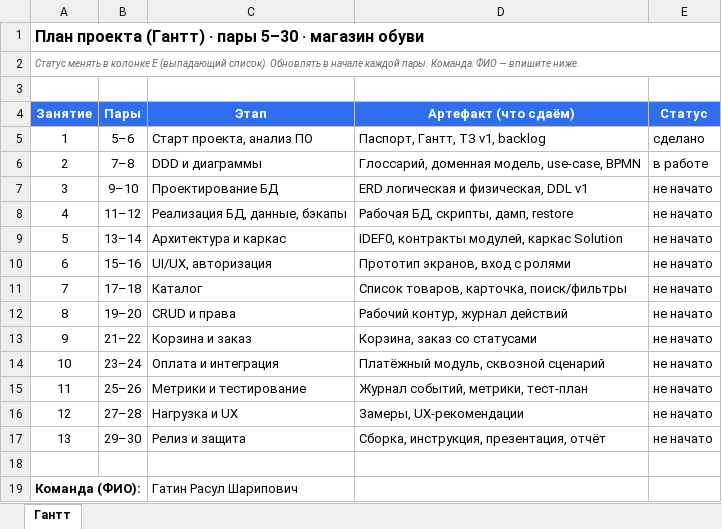
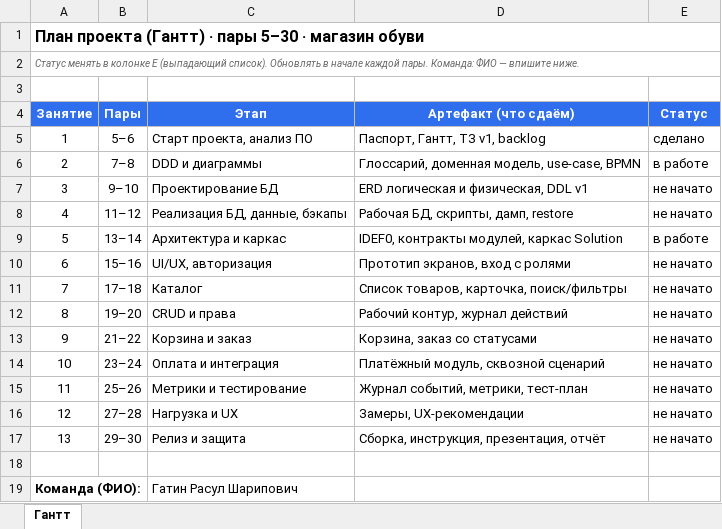
Before and after one commit to demoekzamen247/-, an Excel workbook: docs/gantt-template.xlsx, sheet Гантт, drawn as a sheet; values as stored, in another font and other column widths than the file's, no borders; the diff names each change by its address in the sheet, - before the commit and + after, or states it on an @@ line.

```diff
--- a/docs/gantt-template.xlsx (sheet Гантт)
+++ b/docs/gantt-template.xlsx (sheet Гантт)
-E9 (Статус): не начато
+E9 (Статус): в работе
```
Also changed, not shown: 3 other files.
